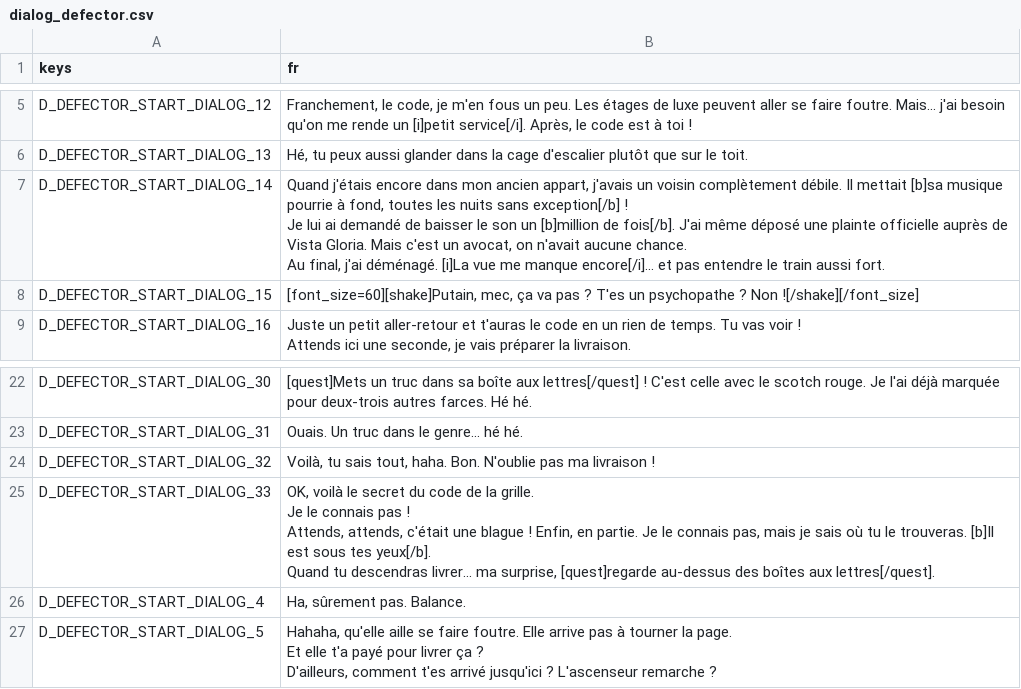
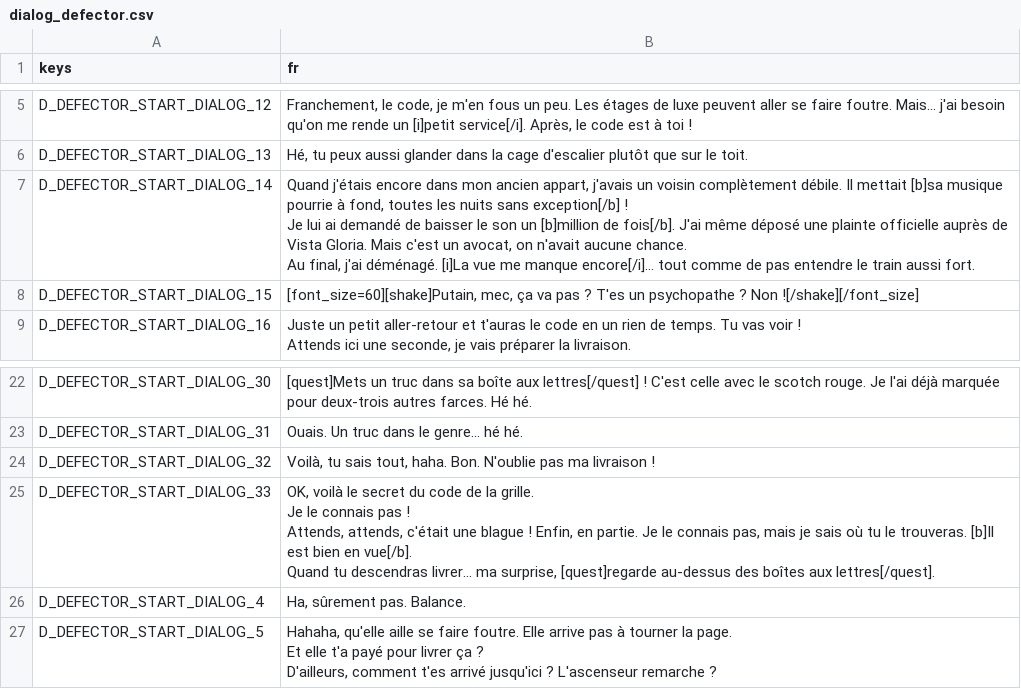
Before and after one commit to Mbappinho/MOLDRISE-FR-Traduction, a CSV file: translations/fr/dialog_defector.csv, drawn as a sheet; only a part is shown, gaps mark what is left out.

```diff
--- a/translations/fr/dialog_defector.csv
+++ b/translations/fr/dialog_defector.csv
@@ -6,5 +6,5 @@ D_DEFECTOR_START_DIALOG_12,"Franchement, le code, je m'en fous un peu. Les étag
 D_DEFECTOR_START_DIALOG_13,"Hé, tu peux aussi glander dans la cage d'escalier plutôt que sur le toit."
-D_DEFECTOR_START_DIALOG_14,"Quand j'étais encore dans mon ancien appart, j'avais un voisin complètement débile. Il mettait [b]sa musique pourrie à fond, toutes les nuits sans exception[/b] !
-Je lui ai demandé de baisser le son un [b]million de fois[/b]. J'ai même déposé une plainte officielle auprès de Vista Gloria. Mais c'est un avocat, on n'avait aucune chance.
-Au final, j'ai déménagé. [i]La vue me manque encore[/i]... et pas entendre le train aussi fort."
+D_DEFECTOR_START_DIALOG_14,"Quand j'étais encore dans mon ancien appart, j'avais un voisin complètement débile. Il mettait [b]sa musique pourrie à fond, toutes les nuits sans exception[/b] !
+Je lui ai demandé de baisser le son un [b]million de fois[/b]. J'ai même déposé une plainte officielle auprès de Vista Gloria. Mais c'est un avocat, on n'avait aucune chance.
+Au final, j'ai déménagé. [i]La vue me manque encore[/i]... tout comme de pas entendre le train aussi fort."
 D_DEFECTOR_START_DIALOG_15,"[font_size=60][shake]Putain, mec, ça va pas ? T'es un psychopathe ? Non ![/shake][/font_size]"
@@ -29,6 +29,6 @@ D_DEFECTOR_START_DIALOG_31,Ouais. Un truc dans le genre... hé hé.
 D_DEFECTOR_START_DIALOG_32,"Voilà, tu sais tout, haha. Bon. N'oublie pas ma livraison !"
-D_DEFECTOR_START_DIALOG_33,"OK, voilà le secret du code de la grille.
-Je le connais pas !
-Attends, attends, c'était une blague ! Enfin, en partie. Je le connais pas, mais je sais où tu le trouveras. [b]Il est sous tes yeux[/b].
-Quand tu descendras livrer... ma surprise, [quest]regarde au-dessus des boîtes aux lettres[/quest]."
+D_DEFECTOR_START_DIALOG_33,"OK, voilà le secret du code de la grille.
+Je le connais pas !
+Attends, attends, c'était une blague ! Enfin, en partie. Je le connais pas, mais je sais où tu le trouveras. [b]Il est bien en vue[/b].
+Quand tu descendras livrer... ma surprise, [quest]regarde au-dessus des boîtes aux lettres[/quest]."
 D_DEFECTOR_START_DIALOG_4,"Ha, sûrement pas. Balance."
```
Also changed, not shown: translations/fr/dialog_janitor.csv, translations/fr/dialog_lawyer.csv, 10 other files.
